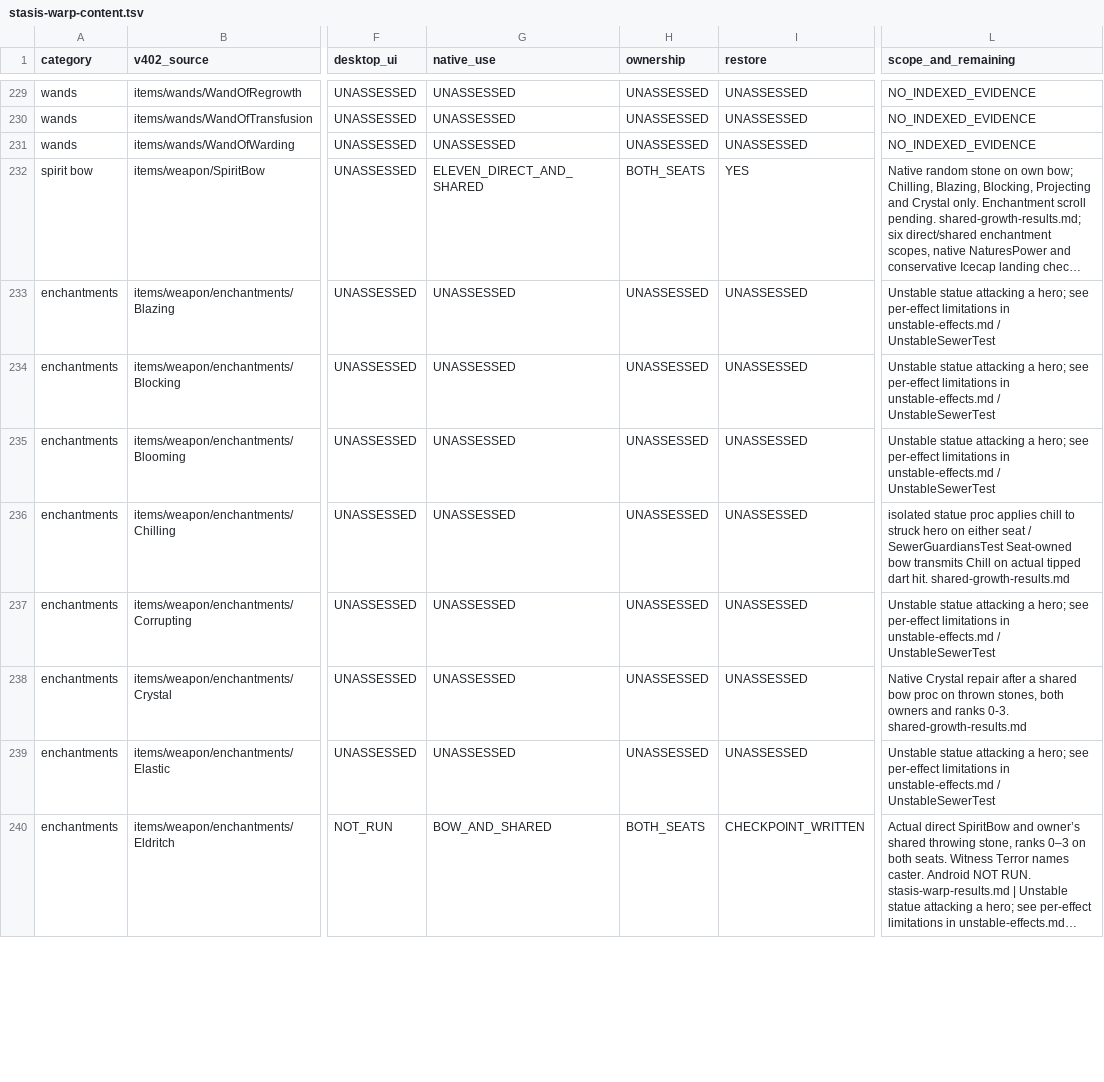
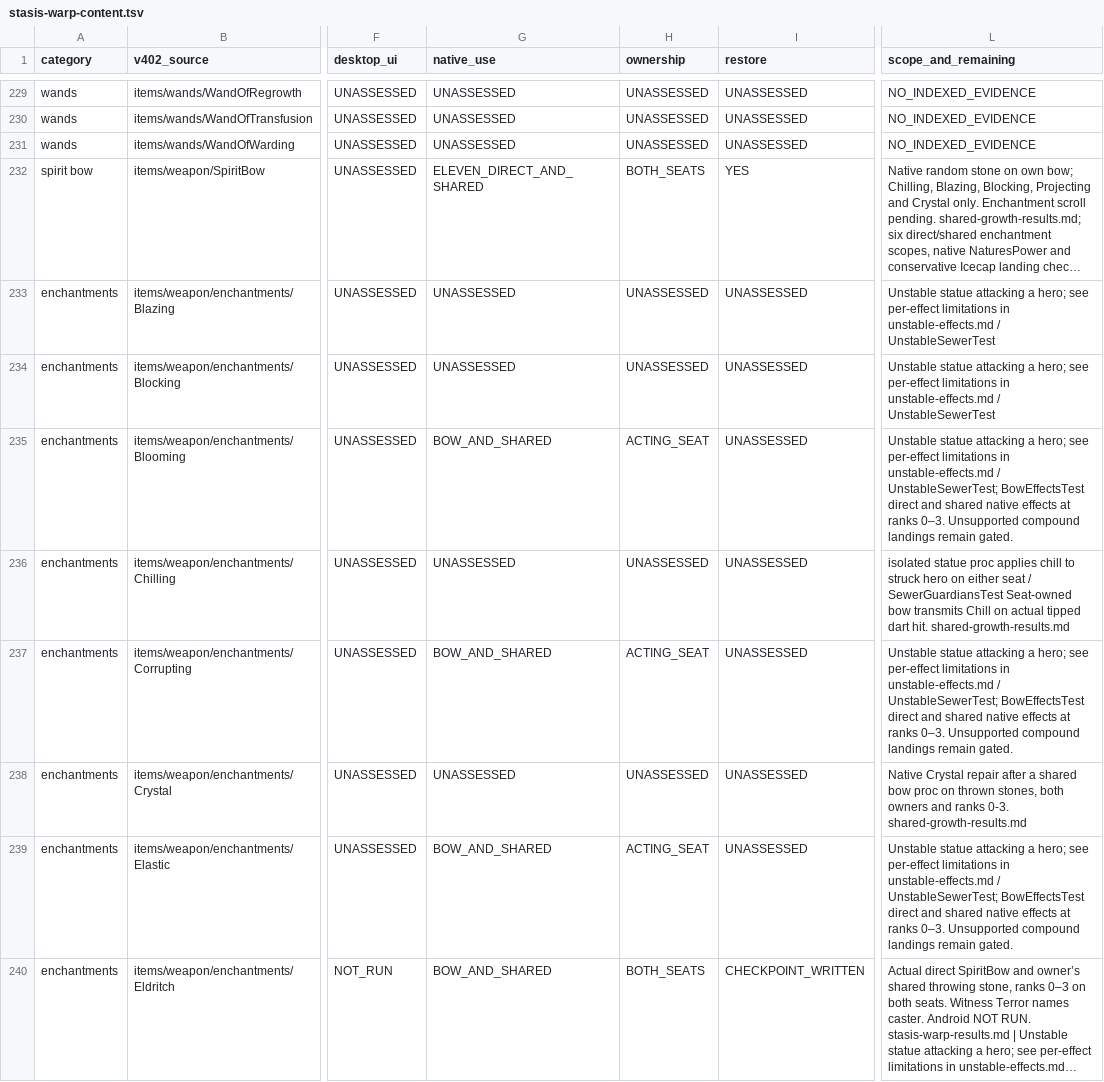
Before and after one commit to jwgobaek/SPD-Coop, a TSV file: docs/coop/stasis-warp-content.tsv, drawn as a sheet; only a part is shown, gaps mark what is left out; long unchanged cells end in …; the diff covers the shown part only; the diff names each change by its address in the sheet, - before the commit and + after, or states it on an @@ line.

```diff
--- a/docs/coop/stasis-warp-content.tsv
+++ b/docs/coop/stasis-warp-content.tsv
-G235 (native_use): UNASSESSED
+G235 (native_use): BOW_AND_SHARED
-H235 (ownership): UNASSESSED
+H235 (ownership): ACTING_SEAT
-L235 (scope_and_remaining): …unstable-effects.md / UnstableSewerTest
+L235 (scope_and_remaining): …unstable-effects.md / UnstableSewerTest; BowEffectsTest direct and shared native effects at ranks 0–3. Unsupported compound landings remain gated.
-G237 (native_use): UNASSESSED
+G237 (native_use): BOW_AND_SHARED
-H237 (ownership): UNASSESSED
+H237 (ownership): ACTING_SEAT
-L237 (scope_and_remaining): …unstable-effects.md / UnstableSewerTest
+L237 (scope_and_remaining): …unstable-effects.md / UnstableSewerTest; BowEffectsTest direct and shared native effects at ranks 0–3. Unsupported compound landings remain gated.
-G239 (native_use): UNASSESSED
+G239 (native_use): BOW_AND_SHARED
-H239 (ownership): UNASSESSED
+H239 (ownership): ACTING_SEAT
-L239 (scope_and_remaining): …unstable-effects.md / UnstableSewerTest
+L239 (scope_and_remaining): …unstable-effects.md / UnstableSewerTest; BowEffectsTest direct and shared native effects at ranks 0–3. Unsupported compound landings remain gated.
```
Also changed, not shown: 17 edited cells elsewhere in this file, docs/coop/trinity-discovery-forms.tsv, 42 other files.
